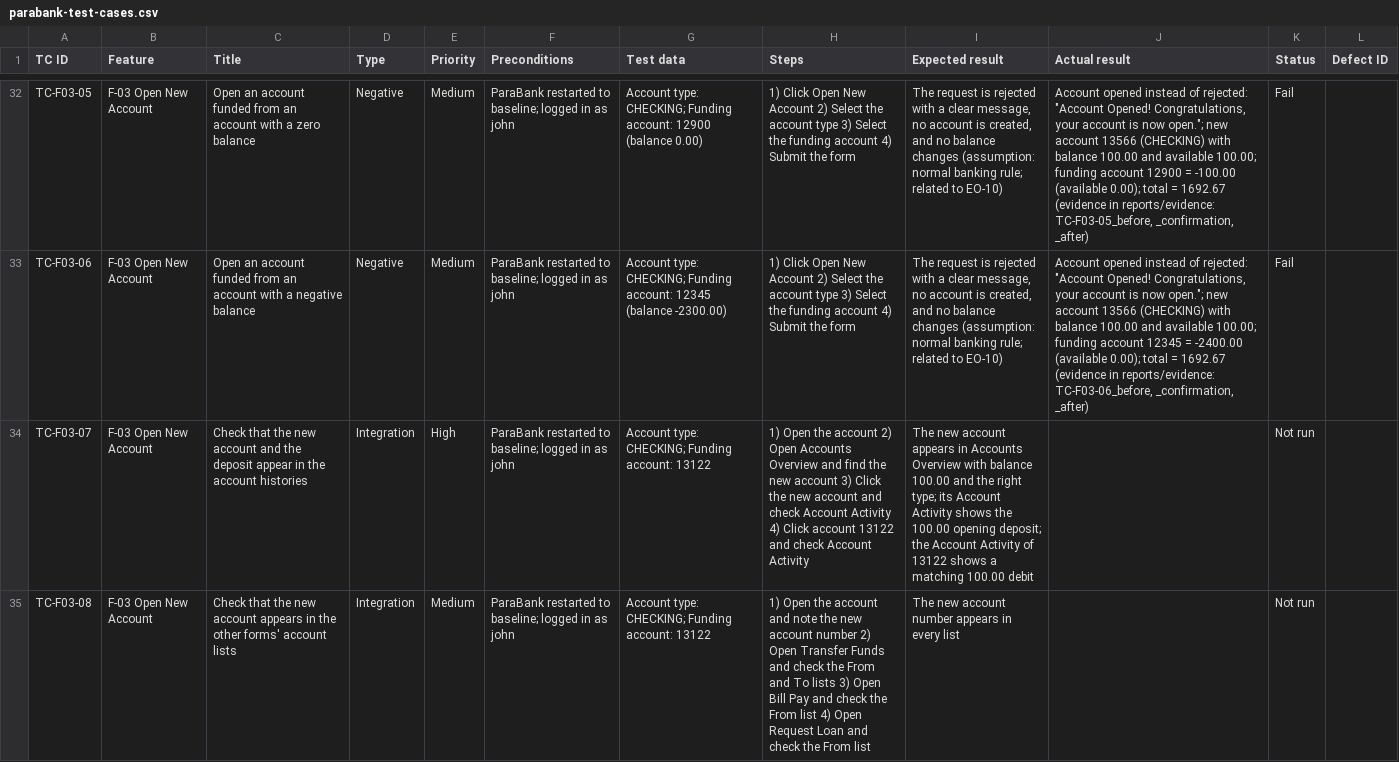
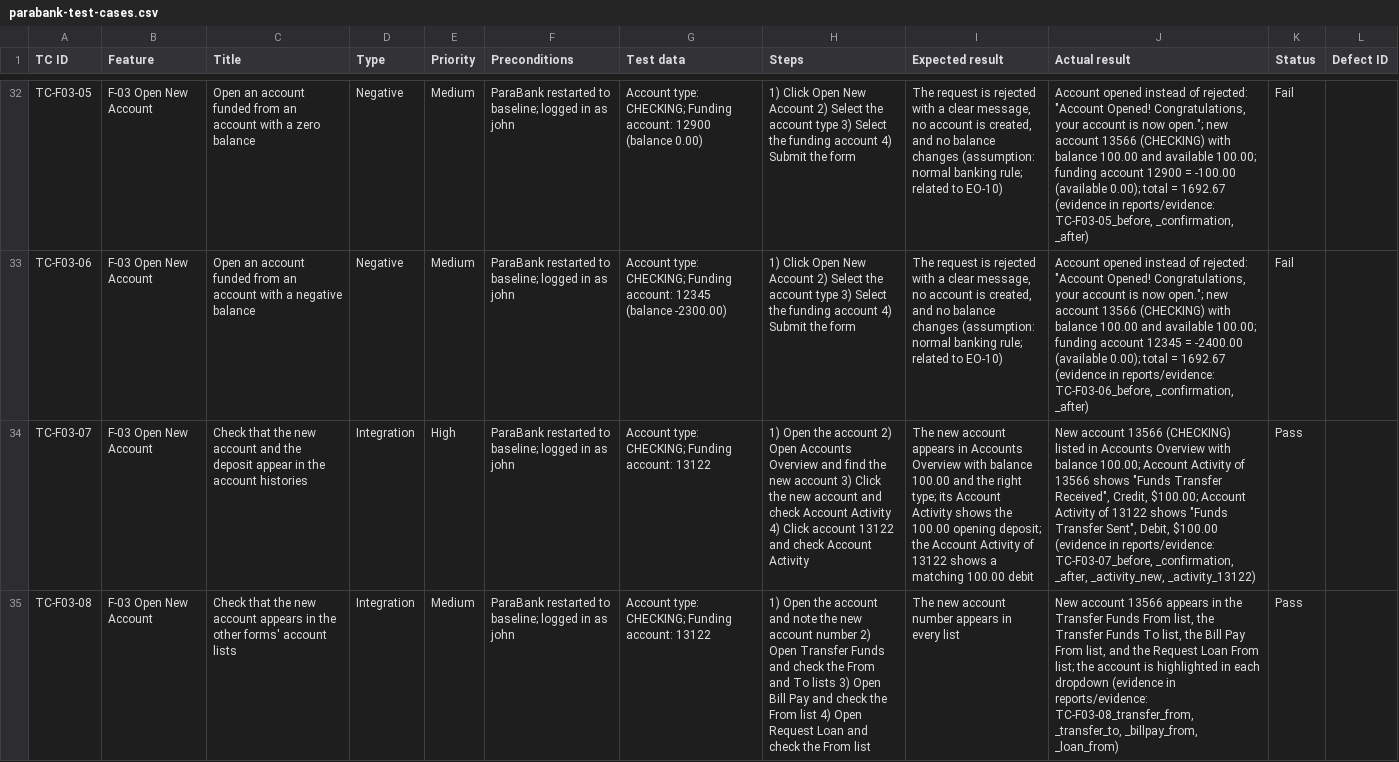
Before and after one commit to domdechavez5/parabank-qa-portfolio, a CSV file: test-cases/parabank-test-cases.csv, drawn as a sheet; only a part is shown, gaps mark what is left out; the diff covers the shown part only; the diff names each change by its address in the sheet, - before the commit and + after, or states it on an @@ line.

Commit message:
Execute TC-F03-07 to TC-F03-09 with evidence

```diff
--- a/test-cases/parabank-test-cases.csv
+++ b/test-cases/parabank-test-cases.csv
-J34 (Actual result): (empty)
+J34 (Actual result): New account 13566 (CHECKING) listed in Accounts Overview with balance 100.00; Account Activity of 13566 shows "Funds Transfer Received", Credit, $100.00; Account Activity of 13122 shows "Funds Transfer Sent", Debit, $100.00 (evidence in reports/evidence: TC-F03-07_before, _confirmation, _after, _activity_new, _activity_13122)
-K34:K35 (Status): Not run
+K34:K35 (Status): Pass
-J35 (Actual result): (empty)
+J35 (Actual result): New account 13566 appears in the Transfer Funds From list, the Transfer Funds To list, the Bill Pay From list, and the Request Loan From list; the account is highlighted in each dropdown (evidence in reports/evidence: TC-F03-08_transfer_from, _transfer_to, _billpay_from, _loan_from)
```
Also changed, not shown: 2 edited cells elsewhere in this file.
